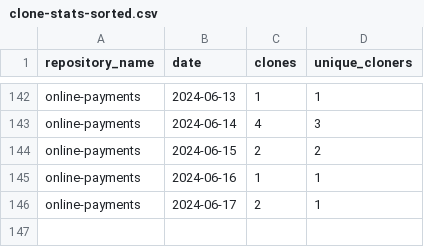
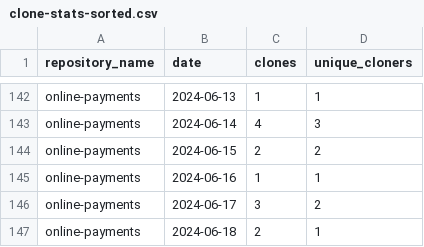
Before and after one commit to jpmorgan-payments/online-payments, a CSV file: metrics/clone-stats-sorted.csv, drawn as a sheet; only a part is shown, gaps mark what is left out.

```diff
--- a/metrics/clone-stats-sorted.csv
+++ b/metrics/clone-stats-sorted.csv
@@ -145,2 +145,3 @@ online-payments,2024-06-15,2,2
 online-payments,2024-06-16,1,1
-online-payments,2024-06-17,2,1
+online-payments,2024-06-17,3,2
+online-payments,2024-06-18,2,1
```
Also changed, not shown: metrics/clone-stats.csv, metrics/referrer-stats-sorted.csv, 3 other files.
